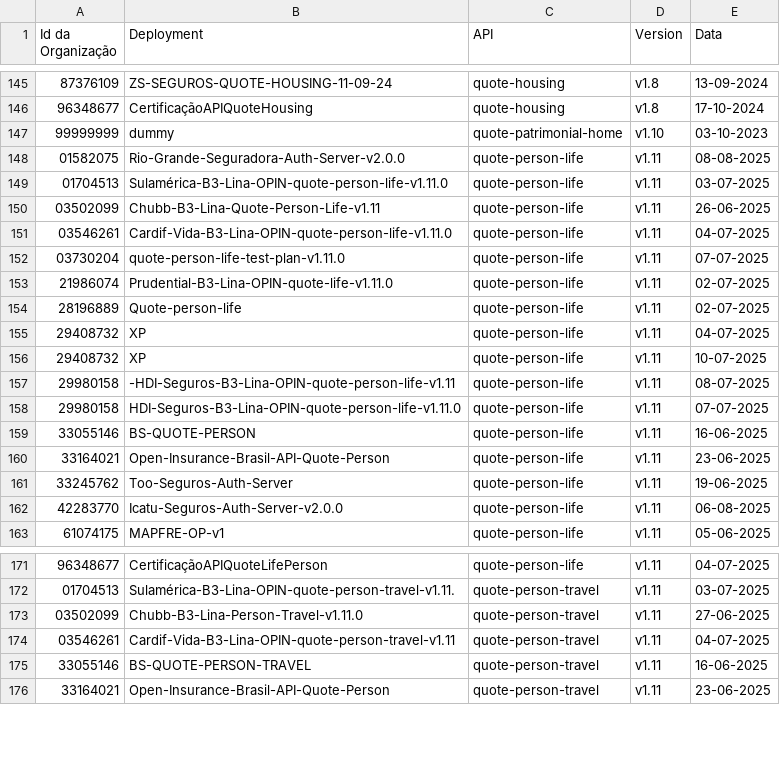
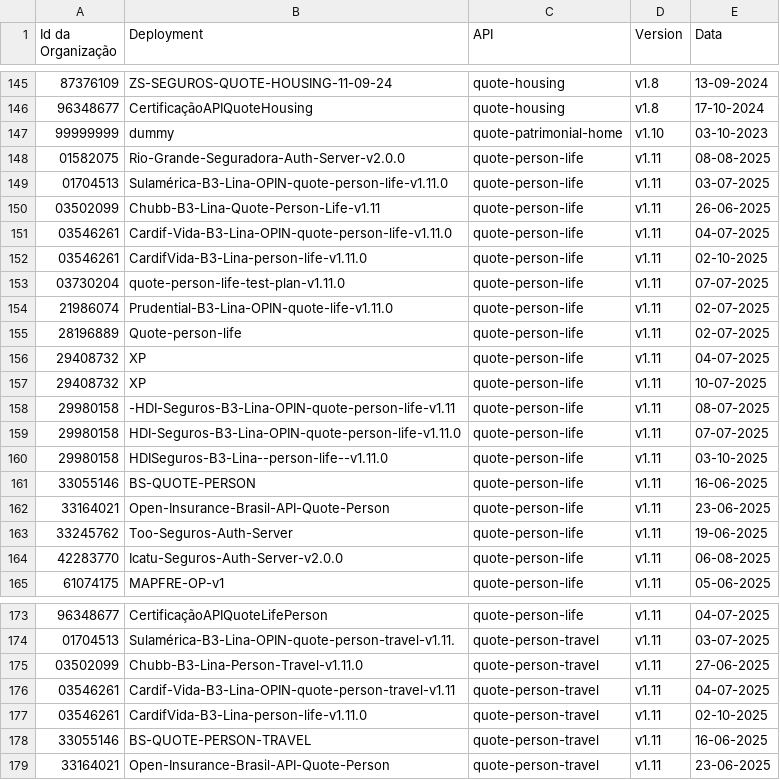
Before and after one commit to br-openinsurance/Conformance, a CSV file: results/phase3/current/phase3-current-conformance-dump.csv, drawn as a sheet; only a part is shown, gaps mark what is left out.

```diff
--- a/results/phase3/current/phase3-current-conformance-dump.csv
+++ b/results/phase3/current/phase3-current-conformance-dump.csv
@@ -151,2 +151,3 @@ Id da Organização,Deployment,API,Version,Data
 03546261,Cardif-Vida-B3-Lina-OPIN-quote-person-life-v1.11.0,quote-person-life,v1.11,04-07-2025
+03546261,CardifVida-B3-Lina-person-life-v1.11.0,quote-person-life,v1.11,02-10-2025
 03730204,quote-person-life-test-plan-v1.11.0,quote-person-life,v1.11,07-07-2025
@@ -158,2 +159,3 @@ Id da Organização,Deployment,API,Version,Data
 29980158,HDI-Seguros-B3-Lina-OPIN-quote-person-life-v1.11.0,quote-person-life,v1.11,07-07-2025
+29980158,HDISeguros-B3-Lina--person-life--v1.11.0,quote-person-life,v1.11,03-10-2025
 33055146,BS-QUOTE-PERSON,quote-person-life,v1.11,16-06-2025
@@ -174,2 +176,3 @@ Id da Organização,Deployment,API,Version,Data
 03546261,Cardif-Vida-B3-Lina-OPIN-quote-person-travel-v1.11,quote-person-travel,v1.11,04-07-2025
+03546261,CardifVida-B3-Lina-person-life-v1.11.0,quote-person-travel,v1.11,02-10-2025
 33055146,BS-QUOTE-PERSON-TRAVEL,quote-person-travel,v1.11,16-06-2025
```
Also changed, not shown: results/phase3/current/phase3-current-conformance-table.csv, 4 other files.
